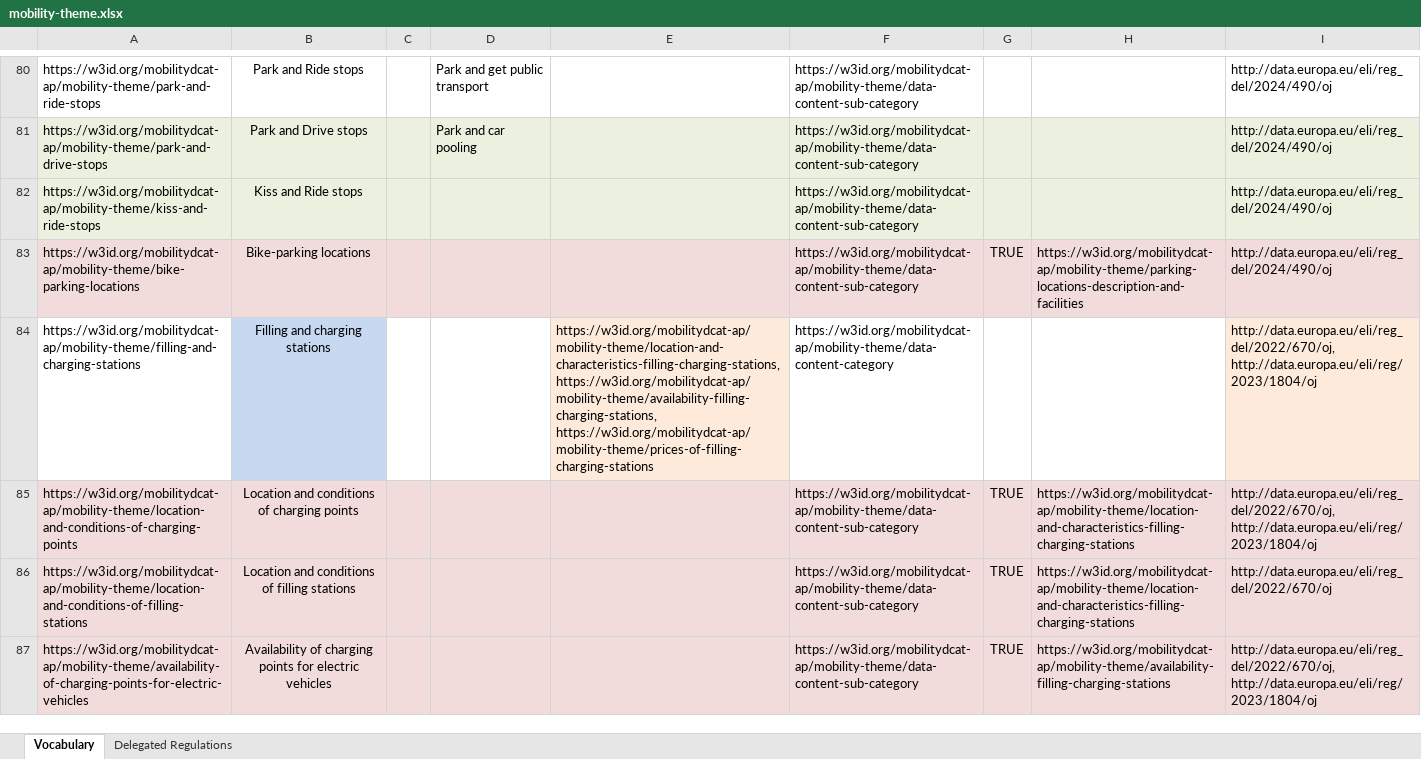
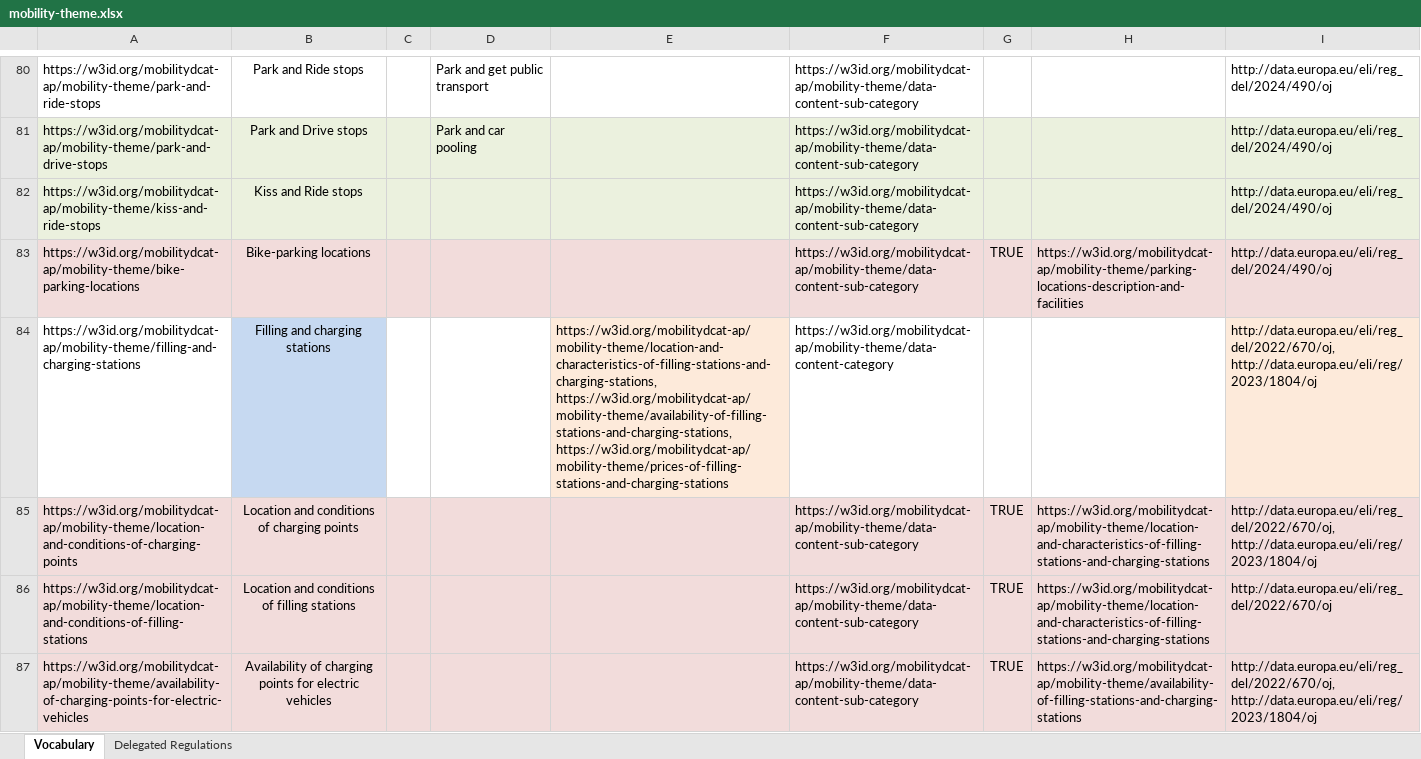
Before and after one commit to mobilityDCAT-AP/controlled-vocabularies, an Excel workbook: mobility-theme/mobility-theme.xlsx, sheet Vocabulary, drawn as a sheet; only a part is shown, gaps mark what is left out; values as stored, in another font and other column widths than the file's, no borders; the diff covers the shown part only; the diff names each change by its address in the sheet, - before the commit and + after, or states it on an @@ line.

Commit message:
mobility-theme: release 2.0.0

```diff
--- a/mobility-theme/mobility-theme.xlsx (sheet Vocabulary)
+++ b/mobility-theme/mobility-theme.xlsx (sheet Vocabulary)
-E84: https://w3id.org/mobilitydcat-ap/mobility-theme/location-and-characteristics-filling-charging-stations, https://w3id.org/mobilitydcat-ap/mobility-theme/availability-filling-charging-stations, https://w3id.org/mobilitydcat-ap/mobility-theme/prices-of-filling-charging-stations
+E84: https://w3id.org/mobilitydcat-ap/mobility-theme/location-and-characteristics-of-filling-stations-and-charging-stations, https://w3id.org/mobilitydcat-ap/mobility-theme/availability-of-filling-stations-and-charging-stations, https://w3id.org/mobilitydcat-ap/mobility-theme/prices-of-filling-stations-and-charging-stations
-H85:H86: https://w3id.org/mobilitydcat-ap/mobility-theme/location-and-characteristics-filling-charging-stations
+H85:H86: https://w3id.org/mobilitydcat-ap/mobility-theme/location-and-characteristics-of-filling-stations-and-charging-stations
-H87: https://w3id.org/mobilitydcat-ap/mobility-theme/availability-filling-charging-stations
+H87: https://w3id.org/mobilitydcat-ap/mobility-theme/availability-of-filling-stations-and-charging-stations
```
Also changed, not shown: 13 edited cells and cell formats elsewhere in this sheet, formulas that keep their value, 26 other files.
